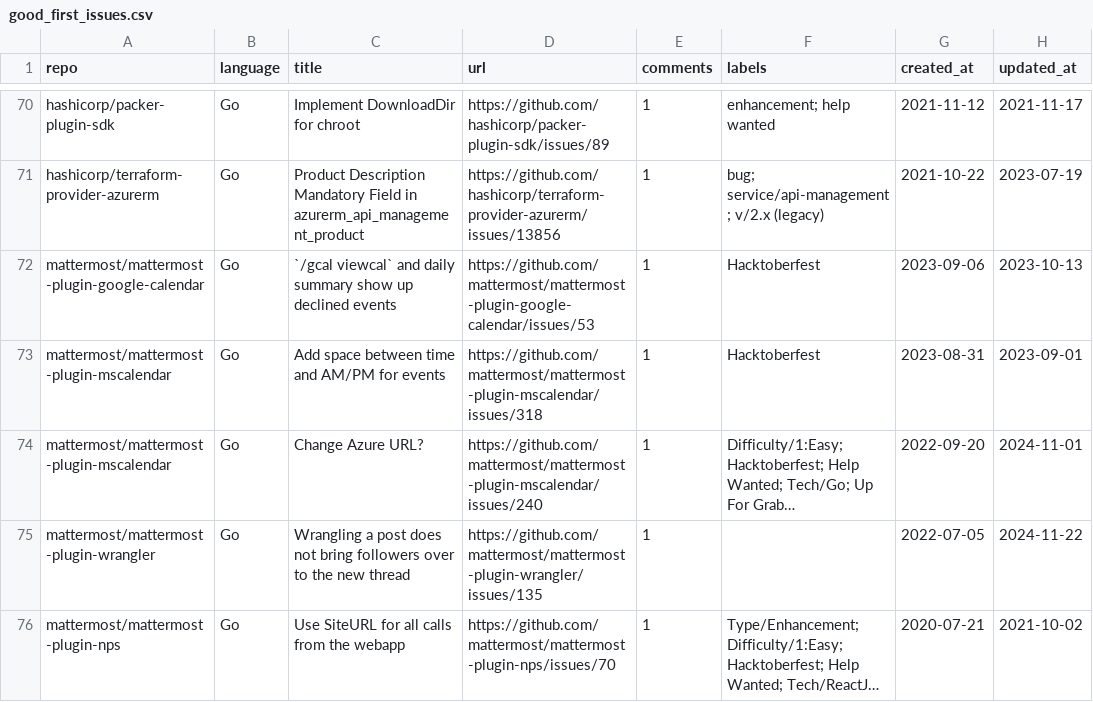
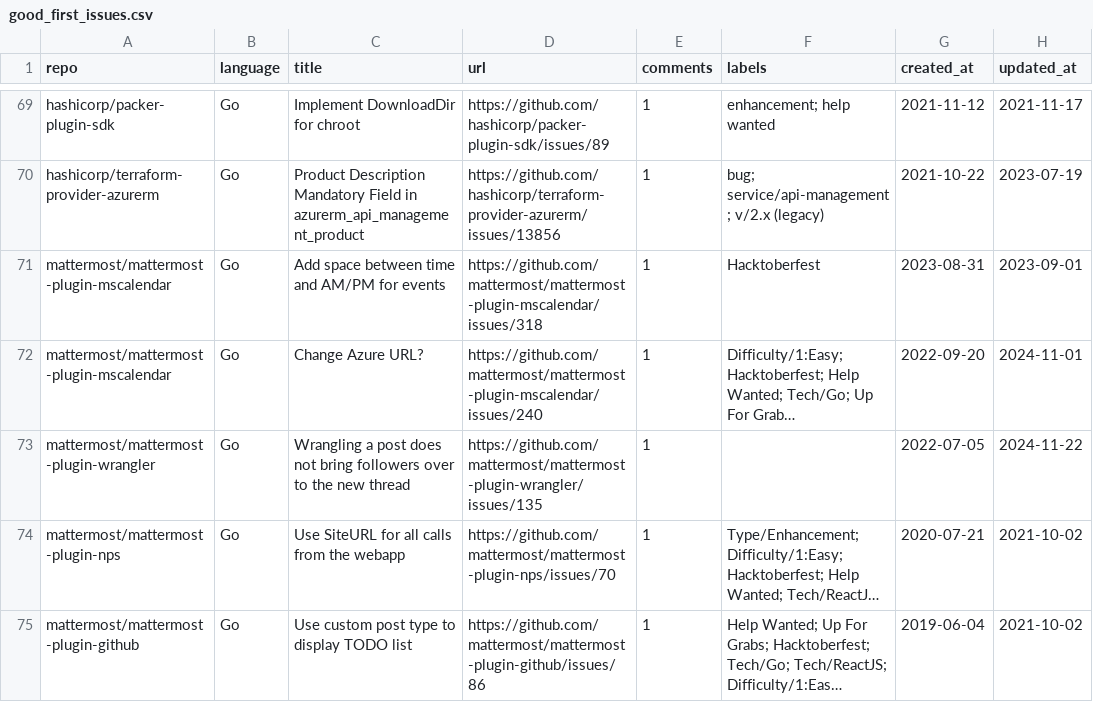
Before and after one commit to drkrillo/good-first-issues, a CSV file: good_first_issues.csv, drawn as a sheet; only a part is shown, gaps mark what is left out; the shorter side is filled out with more unchanged rows; long unchanged cells end in …; the diff covers the shown part only.

```diff
--- a/good_first_issues.csv
+++ b/good_first_issues.csv
@@ -71,3 +70,2 @@ hashicorp/packer-plugin-sdk,Go,Implement DownloadDir for chroot,https://github.c
 hashicorp/terraform-provider-azurerm,Go,Product Description Mandatory Field in azurerm_api_management_product,https://github.com/hashicorp/terraform-provider-azurerm/issues/13856,1,bug; service/api-management; v/2.x (legacy),2021-10-22,2023-07-19
-mattermost/mattermost-plugin-google-calendar,Go,`/gcal viewcal` and daily summary show up declined events,https://github.com/mattermost/mattermost-plugin-google-calendar/issues/53,1,Hacktoberfest,2023-09-06,2023-10-13
 mattermost/mattermost-plugin-mscalendar,Go,Add space between time and AM/PM for events,https://github.com/mattermost/mattermost-plugin-mscalendar/issues/318,1,Hacktoberfest,2023-08-31,2023-09-01
```
Also changed, not shown: 5 added rows, 7 removed rows and 4 edited cells elsewhere in this file, 1 other file.
